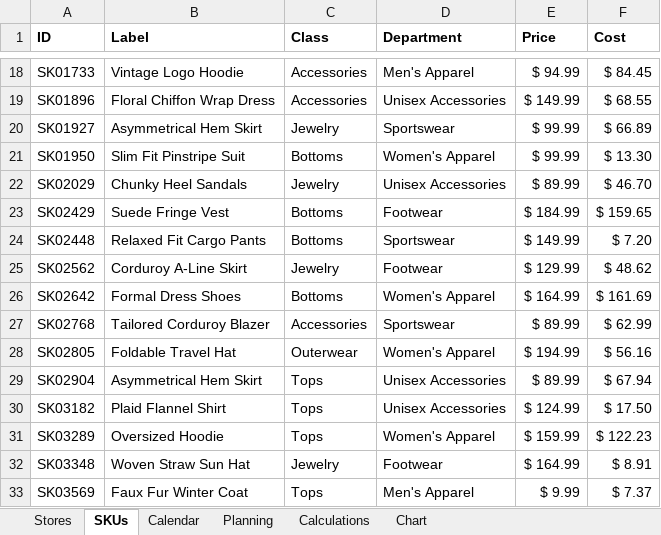
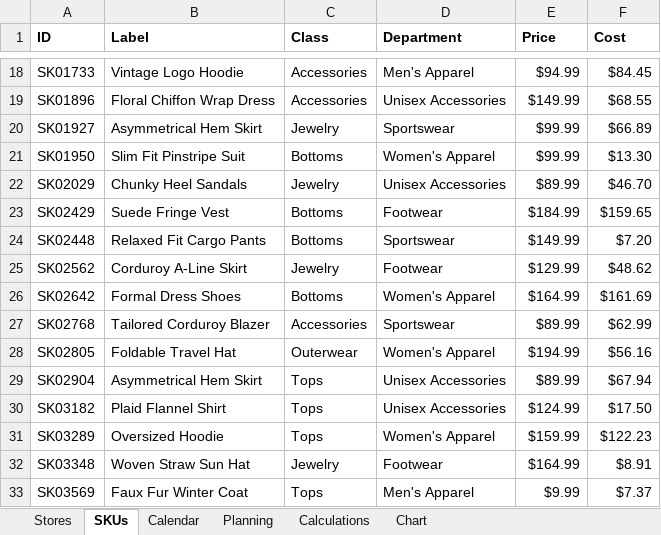
Before and after one commit to shwetank00001/GS-_Shwetank_Mishra, an Excel workbook: src/Assets/GSIV25 - Sample Data.xlsx, sheet SKUs, drawn as a sheet; only a part is shown, gaps mark what is left out; values as stored, in another font and other column widths than the file's, no borders; the diff covers the shown part only; the diff names each change by its address in the sheet, - before the commit and + after, or states it on an @@ line.

```diff
--- a/src/Assets/GSIV25 - Sample Data.xlsx (sheet SKUs)
+++ b/src/Assets/GSIV25 - Sample Data.xlsx (sheet SKUs)
-E18 (Price): $ 94.99
+E18 (Price): $94.99
-F18 (Cost): $ 84.45
+F18 (Cost): $84.45
-E19 (Price): $ 149.99
+E19 (Price): $149.99
-F19 (Cost): $ 68.55
+F19 (Cost): $68.55
-E20:E21 (Price): $ 99.99
+E20:E21 (Price): $99.99
-F20 (Cost): $ 66.89
+F20 (Cost): $66.89
-F21 (Cost): $ 13.30
+F21 (Cost): $13.30
-E22 (Price): $ 89.99
+E22 (Price): $89.99
-F22 (Cost): $ 46.70
+F22 (Cost): $46.70
-E23 (Price): $ 184.99
+E23 (Price): $184.99
-F23 (Cost): $ 159.65
+F23 (Cost): $159.65
-E24 (Price): $ 149.99
+E24 (Price): $149.99
-F24 (Cost): $ 7.20
+F24 (Cost): $7.20
-E25 (Price): $ 129.99
+E25 (Price): $129.99
-F25 (Cost): $ 48.62
+F25 (Cost): $48.62
-E26 (Price): $ 164.99
+E26 (Price): $164.99
-F26 (Cost): $ 161.69
+F26 (Cost): $161.69
-E27 (Price): $ 89.99
+E27 (Price): $89.99
-F27 (Cost): $ 62.99
+F27 (Cost): $62.99
-E28 (Price): $ 194.99
+E28 (Price): $194.99
-F28 (Cost): $ 56.16
+F28 (Cost): $56.16
-E29 (Price): $ 89.99
+E29 (Price): $89.99
-F29 (Cost): $ 67.94
+F29 (Cost): $67.94
-E30 (Price): $ 124.99
+E30 (Price): $124.99
-F30 (Cost): $ 17.50
+F30 (Cost): $17.50
-E31 (Price): $ 159.99
+E31 (Price): $159.99
-F31 (Cost): $ 122.23
+F31 (Cost): $122.23
-E32 (Price): $ 164.99
+E32 (Price): $164.99
-F32 (Cost): $ 8.91
+F32 (Cost): $8.91
-E33 (Price): $ 9.99
+E33 (Price): $9.99
-F33 (Cost): $ 7.37
+F33 (Cost): $7.37
```
Also changed, not shown: 268 edited cells elsewhere in this sheet, sheet Calculations, sheet Chart, sheet Stores, sheet Planning, charts or pictures, 1 other file.
